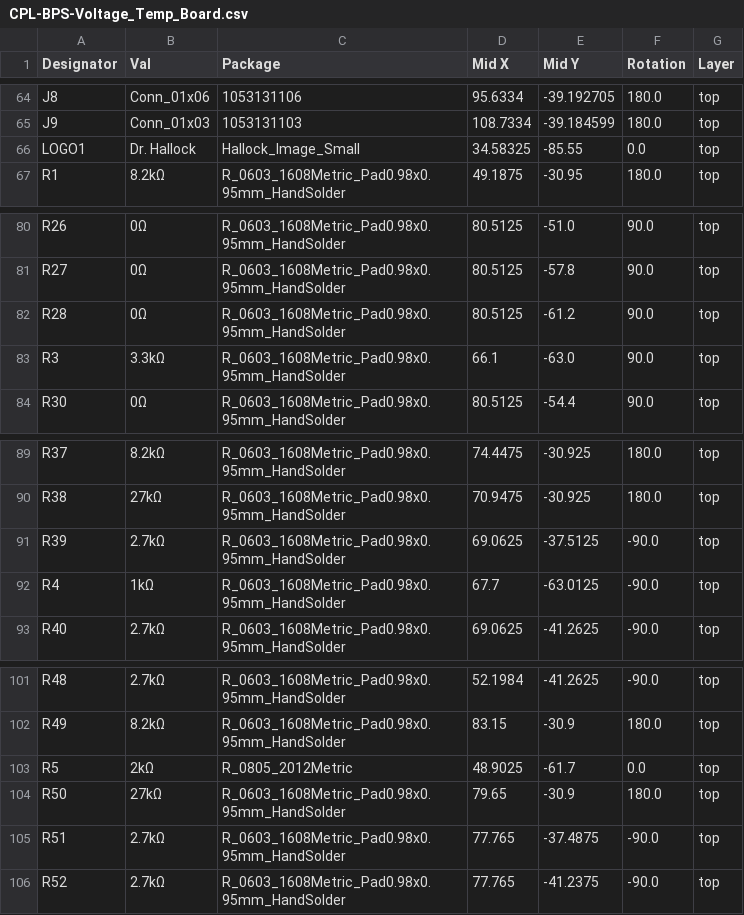
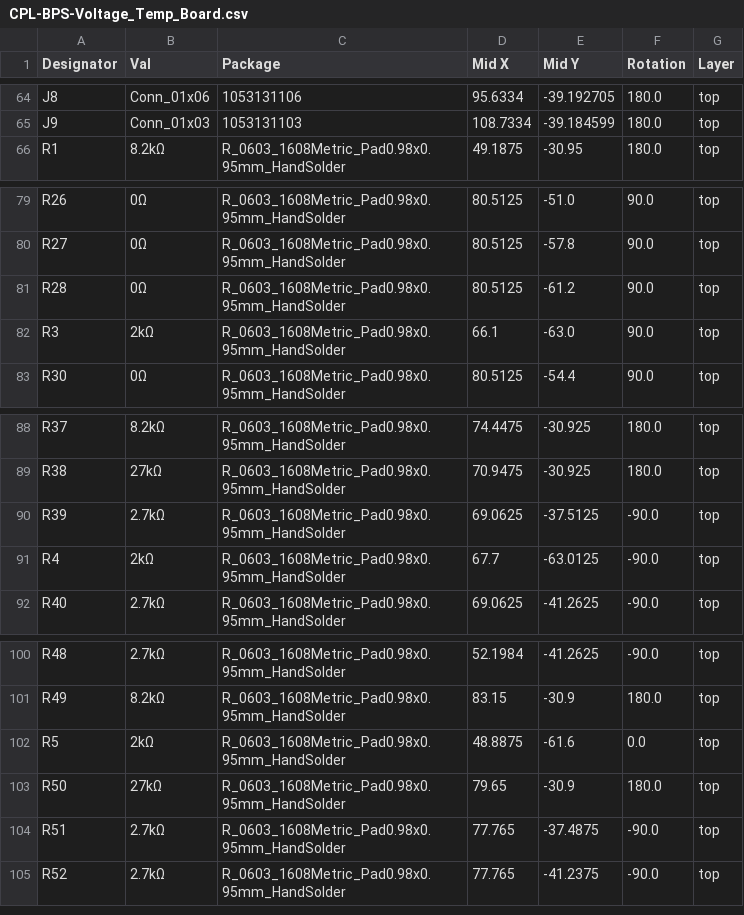
Before and after one commit to lhr-solar/PS-VoltTemp, a CSV file: hardware/VoltTemp/jlcpcb/production_files/CPL-BPS-Voltage_Temp_Board.csv, drawn as a sheet; only a part is shown, gaps mark what is left out.

```diff
--- a/hardware/VoltTemp/jlcpcb/production_files/CPL-BPS-Voltage_Temp_Board.csv
+++ b/hardware/VoltTemp/jlcpcb/production_files/CPL-BPS-Voltage_Temp_Board.csv
@@ -65,3 +65,2 @@ J8,Conn_01x06,1053131106,95.6334,-39.192705,180.0,top
 J9,Conn_01x03,1053131103,108.7334,-39.184599,180.0,top
-LOGO1,Dr. Hallock,Hallock_Image_Small,34.58325,-85.55,0.0,top
 R1,8.2kΩ,R_0603_1608Metric_Pad0.98x0.95mm_HandSolder,49.1875,-30.95,180.0,top
@@ -82,3 +81,3 @@ R27,0Ω,R_0603_1608Metric_Pad0.98x0.95mm_HandSolder,80.5125,-57.8,90.0,top
 R28,0Ω,R_0603_1608Metric_Pad0.98x0.95mm_HandSolder,80.5125,-61.2,90.0,top
-R3,3.3kΩ,R_0603_1608Metric_Pad0.98x0.95mm_HandSolder,66.1,-63.0,90.0,top
+R3,2kΩ,R_0603_1608Metric_Pad0.98x0.95mm_HandSolder,66.1,-63.0,90.0,top
 R30,0Ω,R_0603_1608Metric_Pad0.98x0.95mm_HandSolder,80.5125,-54.4,90.0,top
@@ -91,3 +90,3 @@ R38,27kΩ,R_0603_1608Metric_Pad0.98x0.95mm_HandSolder,70.9475,-30.925,180.0,top
 R39,2.7kΩ,R_0603_1608Metric_Pad0.98x0.95mm_HandSolder,69.0625,-37.5125,-90.0,top
-R4,1kΩ,R_0603_1608Metric_Pad0.98x0.95mm_HandSolder,67.7,-63.0125,-90.0,top
+R4,2kΩ,R_0603_1608Metric_Pad0.98x0.95mm_HandSolder,67.7,-63.0125,-90.0,top
 R40,2.7kΩ,R_0603_1608Metric_Pad0.98x0.95mm_HandSolder,69.0625,-41.2625,-90.0,top
@@ -102,3 +101,3 @@ R48,2.7kΩ,R_0603_1608Metric_Pad0.98x0.95mm_HandSolder,52.1984,-41.2625,-90.0,to
 R49,8.2kΩ,R_0603_1608Metric_Pad0.98x0.95mm_HandSolder,83.15,-30.9,180.0,top
-R5,2kΩ,R_0805_2012Metric,48.9025,-61.7,0.0,top
+R5,2kΩ,R_0603_1608Metric_Pad0.98x0.95mm_HandSolder,48.8875,-61.6,0.0,top
 R50,27kΩ,R_0603_1608Metric_Pad0.98x0.95mm_HandSolder,79.65,-30.9,180.0,top
```
Also changed, not shown: hardware/VoltTemp/jlcpcb/production_files/BOM-BPS-Voltage_Temp_Board.csv, 18 other files.
